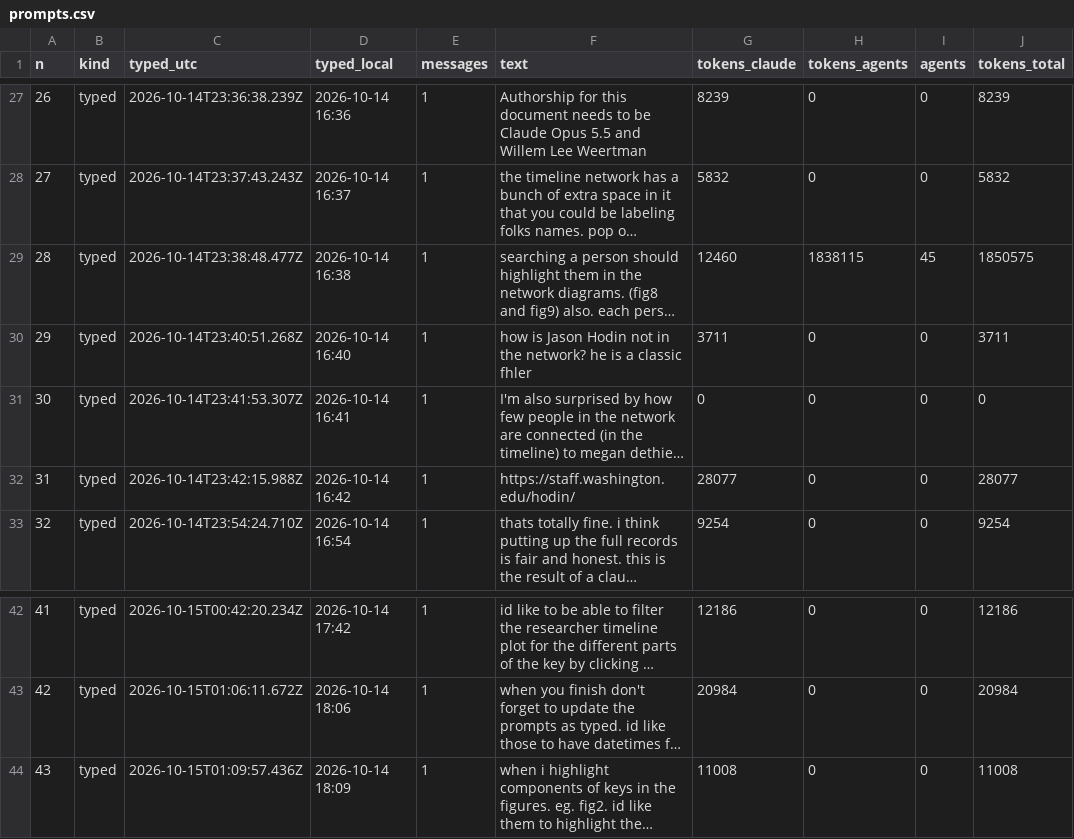
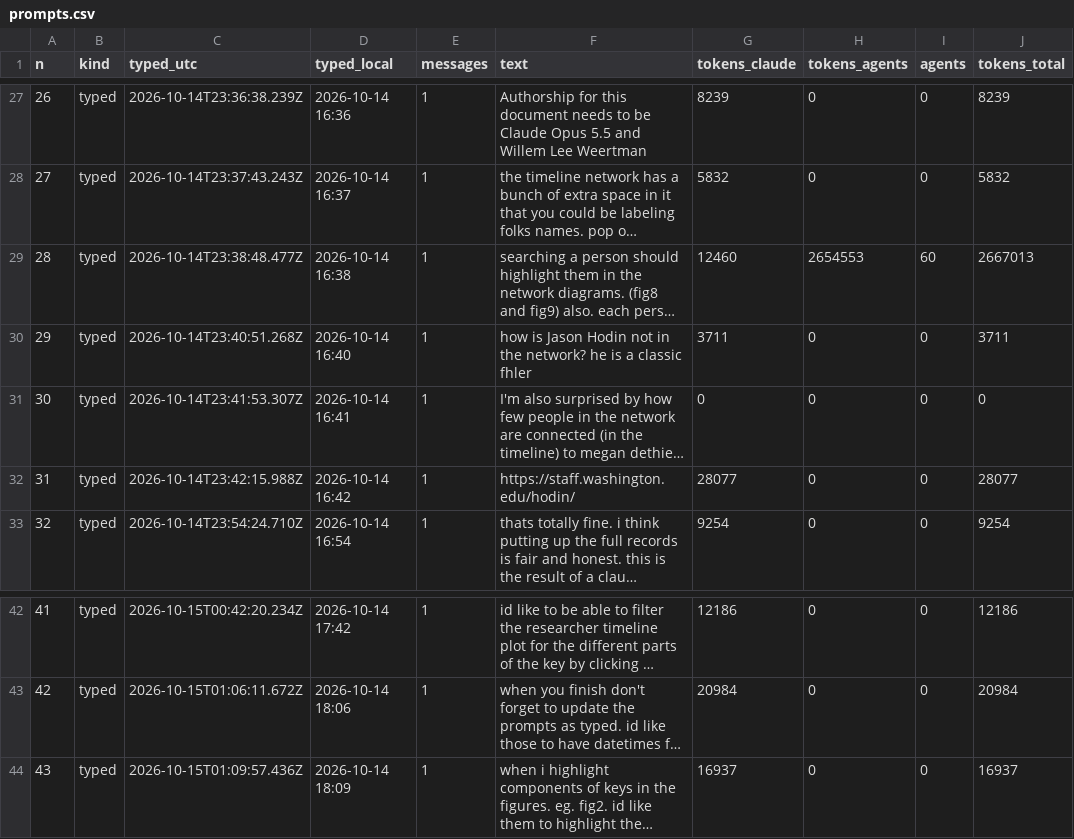
Before and after one commit to weertman/fhl-research-profile, a CSV file: data/prompts.csv, drawn as a sheet; only a part is shown, gaps mark what is left out; long unchanged cells end in …; the diff names each change by its address in the sheet, - before the commit and + after, or states it on an @@ line.

```diff
--- a/data/prompts.csv
+++ b/data/prompts.csv
-H29 (tokens_agents): 1838115
+H29 (tokens_agents): 2654553
-I29 (agents): 45
+I29 (agents): 60
-J29 (tokens_total): 1850575
+J29 (tokens_total): 2667013
-G44 (tokens_claude): 11008
+G44 (tokens_claude): 16937
-J44 (tokens_total): 11008
+J44 (tokens_total): 16937
```
Also changed, not shown: data/ai_workflows.csv, data/methods_facts.csv, 2 other files.
